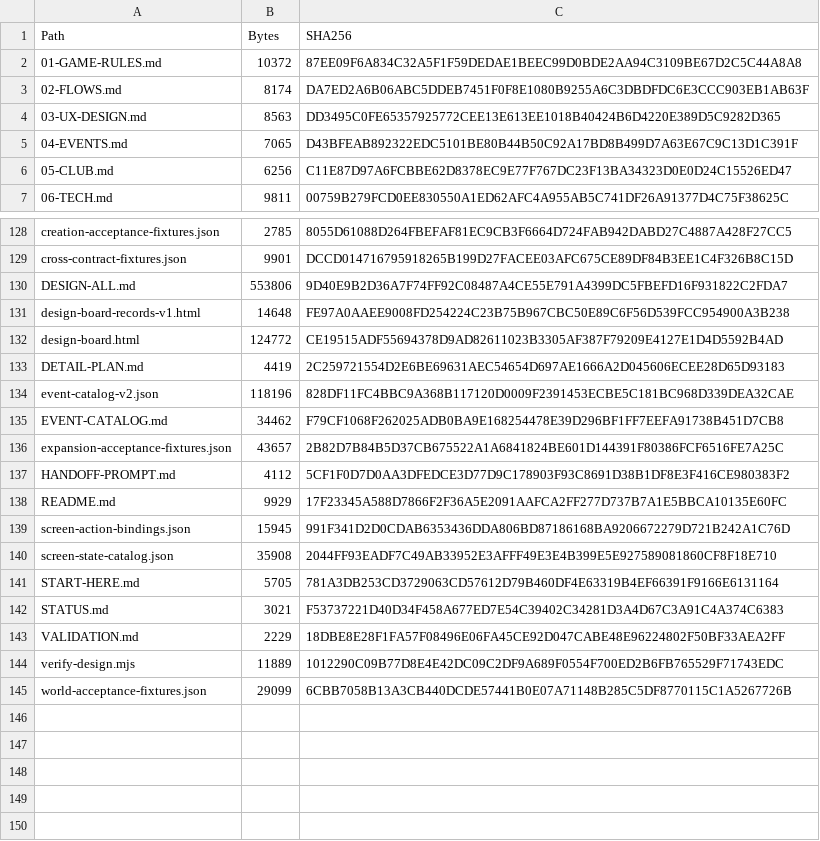
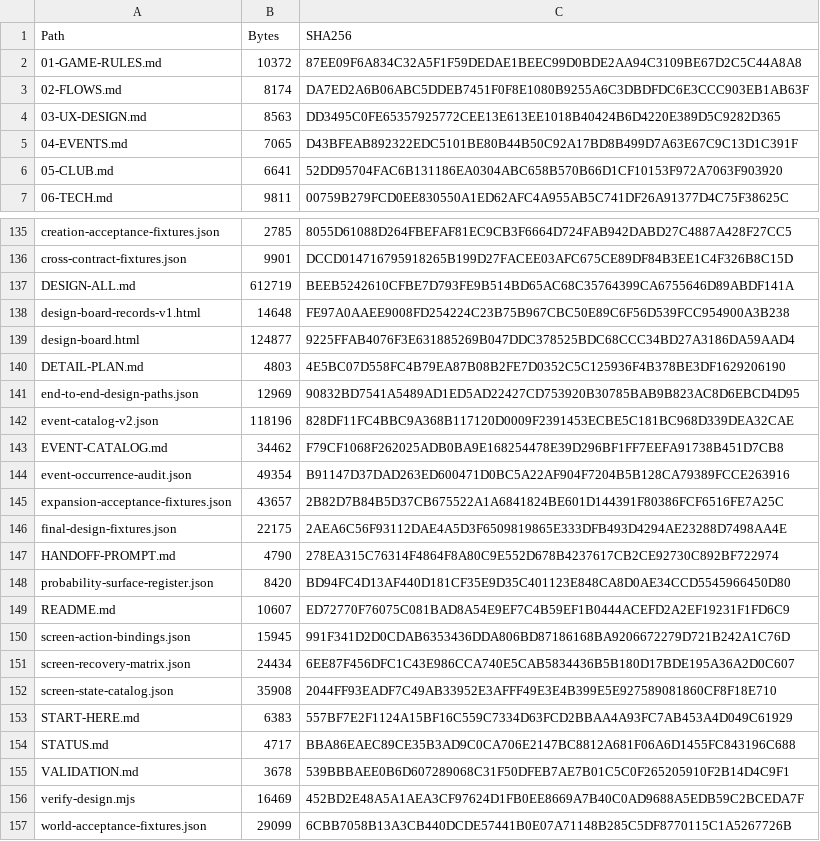
Before and after one commit to bossxor/baseball_Career, a CSV file: docs/design/MANIFEST-SHA256.csv, drawn as a sheet; only a part is shown, gaps mark what is left out; addresses are those after the commit; the diff covers the shown part only; the diff names each change by its address in the sheet, - before the commit and + after, or states it on an @@ line.

Commit message:
docs: integrate final design audit and difficulty decisions

```diff
--- a/docs/design/MANIFEST-SHA256.csv
+++ b/docs/design/MANIFEST-SHA256.csv
-B6 (Bytes): 6256
+B6 (Bytes): 6641
-C6 (SHA256): C11E87D97A6FCBBE62D8378EC9E77F767DC23F13BA34323D0E0D24C15526ED47
+C6 (SHA256): 52DD95704FAC6B131186EA0304ABC658B570B66D1CF10153F972A7063F903920
-B137 (Bytes): 553806
+B137 (Bytes): 612719
-C137 (SHA256): 9D40E9B2D36A7F74FF92C08487A4CE55E791A4399DC5FBEFD16F931822C2FDA7
+C137 (SHA256): BEEB5242610CFBE7D793FE9B514BD65AC68C35764399CA6755646D89ABDF141A
-B139 (Bytes): 124772
+B139 (Bytes): 124877
-C139 (SHA256): CE19515ADF55694378D9AD82611023B3305AF387F79209E4127E1D4D5592B4AD
+C139 (SHA256): 9225FFAB4076F3E631885269B047DDC378525BDC68CCC34BD27A3186DA59AAD4
-B140 (Bytes): 4419
+B140 (Bytes): 4803
-C140 (SHA256): 2C259721554D2E6BE69631AEC54654D697AE1666A2D045606ECEE28D65D93183
+C140 (SHA256): 4E5BC07D558FC4B79EA87B08B2FE7D0352C5C125936F4B378BE3DF1629206190
+row 141: end-to-end-design-paths.json | 12969 | 90832BD7541A5489AD1ED5AD22427CD753920B30785BAB9B823AC8D6EBCD4D95
+row 144: event-occurrence-audit.json | 49354 | B91147D37DAD263ED600471D0BC5A22AF904F7204B5B128CA79389FCCE263916
+row 146: final-design-fixtures.json | 22175 | 2AEA6C56F93112DAE4A5D3F6509819865E333DFB493D4294AE23288D7498AA4E
-B147 (Bytes): 4112
+B147 (Bytes): 4790
-C147 (SHA256): 5CF1F0D7D0AA3DFEDCE3D77D9C178903F93C8691D38B1DF8E3F416CE980383F2
+C147 (SHA256): 278EA315C76314F4864F8A80C9E552D678B4237617CB2CE92730C892BF722974
+row 148: probability-surface-register.json | 8420 | BD94FC4D13AF440D181CF35E9D35C401123E848CA8D0AE34CCD5545966450D80
-B149 (Bytes): 9929
+B149 (Bytes): 10607
-C149 (SHA256): 17F23345A588D7866F2F36A5E2091AAFCA2FF277D737B7A1E5BBCA10135E60FC
+C149 (SHA256): ED72770F76075C081BAD8A54E9EF7C4B59EF1B0444ACEFD2A2EF19231F1FD6C9
+row 151: screen-recovery-matrix.json | 24434 | 6EE87F456DFC1C43E986CCA740E5CAB5834436B5B180D17BDE195A36A2D0C607
-B153 (Bytes): 5705
+B153 (Bytes): 6383
-C153 (SHA256): 781A3DB253CD3729063CD57612D79B460DF4E63319B4EF66391F9166E6131164
+C153 (SHA256): 557BF7E2F1124A15BF16C559C7334D63FCD2BBAA4A93FC7AB453A4D049C61929
-B154 (Bytes): 3021
+B154 (Bytes): 4717
-C154 (SHA256): F53737221D40D34F458A677ED7E54C39402C34281D3A4D67C3A91C4A374C6383
+C154 (SHA256): BBA86EAEC89CE35B3AD9C0CA706E2147BC8812A681F06A6D1455FC843196C688
-B155 (Bytes): 2229
+B155 (Bytes): 3678
-C155 (SHA256): 18DBE8E28F1FA57F08496E06FA45CE92D047CABE48E96224802F50BF33AEA2FF
+C155 (SHA256): 539BBBAEE0B6D607289068C31F50DFEB7AE7B01C5C0F265205910F2B14D4C9F1
-B156 (Bytes): 11889
+B156 (Bytes): 16469
-C156 (SHA256): 1012290C09B77D8E4E42DC09C2DF9A689F0554F700ED2B6FB765529F71743EDC
+C156 (SHA256): 452BD2E48A5A1AEA3CF97624D1FB0EE8669A7B40C0AD9688A5EDB59C2BCEDA7F
```
Also changed, not shown: 7 added rows and 12 edited cells elsewhere in this file, 14 other files.
